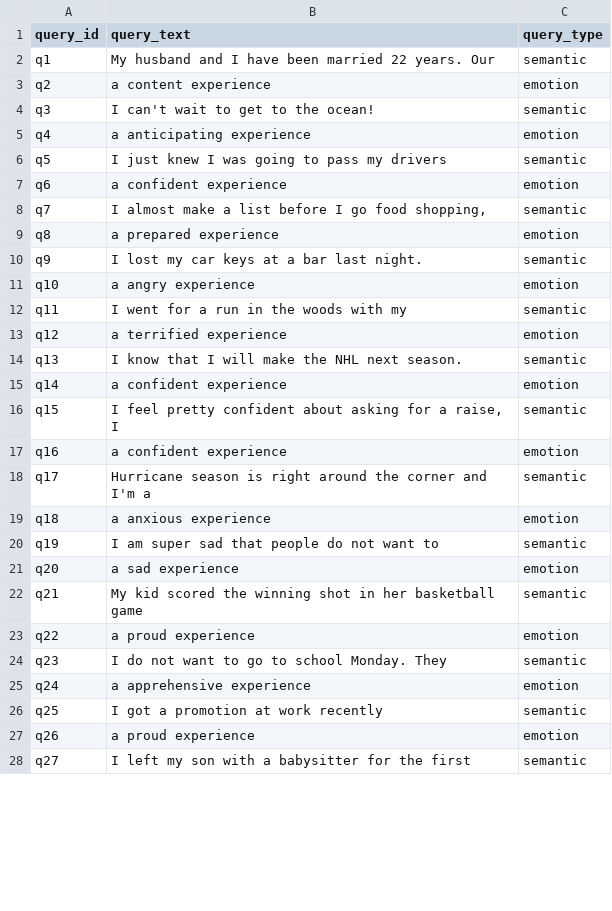
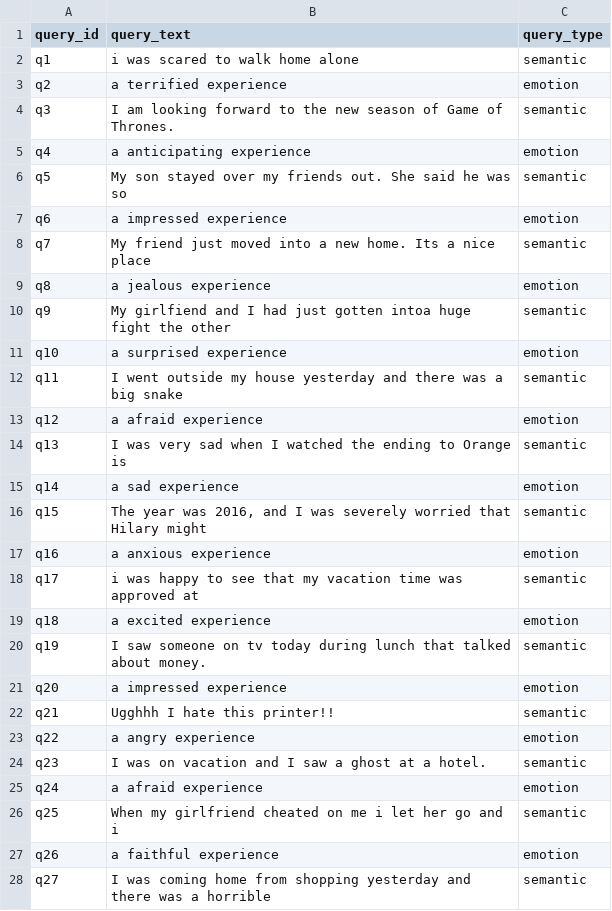
Before and after one commit to ImashaUdayangi/Memtale-Co-Archivist, a CSV file: dataset/eval/queries.csv, drawn as a sheet; only a part is shown; the diff covers the shown part only.

Commit message:
Update build_eval_set.py script
Again, Auto-create queries.csv + qrels.csv to match the new dataset schema

```diff
--- a/dataset/eval/queries.csv
+++ b/dataset/eval/queries.csv
@@ -1,28 +1,28 @@
 query_id,query_text,query_type
-q1,My husband and I have been married 22 years. Our,semantic
-q2,a content experience,emotion
-q3,I can't wait to get to the ocean!,semantic
+q1,i was scared to walk home alone,semantic
+q2,a terrified experience,emotion
+q3,I am looking forward to the new season of Game of Thrones.,semantic
 q4,a anticipating experience,emotion
-q5,I just knew I was going to pass my drivers,semantic
-q6,a confident experience,emotion
-q7,"I almost make a list before I go food shopping,",semantic
-q8,a prepared experience,emotion
-q9,I lost my car keys at a bar last night.,semantic
-q10,a angry experience,emotion
-q11,I went for a run in the woods with my,semantic
-q12,a terrified experience,emotion
-q13,I know that I will make the NHL next season.,semantic
-q14,a confident experience,emotion
-q15,"I feel pretty confident about asking for a raise, I",semantic
-q16,a confident experience,emotion
-q17,Hurricane season is right around the corner and I'm a,semantic
-q18,a anxious experience,emotion
-q19,I am super sad that people do not want to,semantic
-q20,a sad experience,emotion
-q21,My kid scored the winning shot in her basketball game,semantic
-q22,a proud experience,emotion
-q23,I do not want to go to school Monday. They,semantic
-q24,a apprehensive experience,emotion
-q25,I got a promotion at work recently,semantic
-q26,a proud experience,emotion
-q27,I left my son with a babysitter for the first,semantic
+q5,My son stayed over my friends out. She said he was so,semantic
+q6,a impressed experience,emotion
+q7,My friend just moved into a new home. Its a nice place,semantic
+q8,a jealous experience,emotion
+q9,My girlfiend and I had just gotten intoa huge fight the other,semantic
+q10,a surprised experience,emotion
+q11,I went outside my house yesterday and there was a big snake,semantic
+q12,a afraid experience,emotion
+q13,I was very sad when I watched the ending to Orange is,semantic
+q14,a sad experience,emotion
+q15,"The year was 2016, and I was severely worried that Hilary might",semantic
+q16,a anxious experience,emotion
+q17,i was happy to see that my vacation time was approved at,semantic
+q18,a excited experience,emotion
+q19,I saw someone on tv today during lunch that talked about money.,semantic
+q20,a impressed experience,emotion
+q21,Ugghhh I hate this printer!!,semantic
+q22,a angry experience,emotion
+q23,I was on vacation and I saw a ghost at a hotel.,semantic
+q24,a afraid experience,emotion
+q25,When my girlfriend cheated on me i let her go and i,semantic
+q26,a faithful experience,emotion
+q27,I was coming home from shopping yesterday and there was a horrible,semantic
```
Also changed, not shown: 71 edited cells elsewhere in this file, dataset/eval/qrels.csv, 1 other file.
